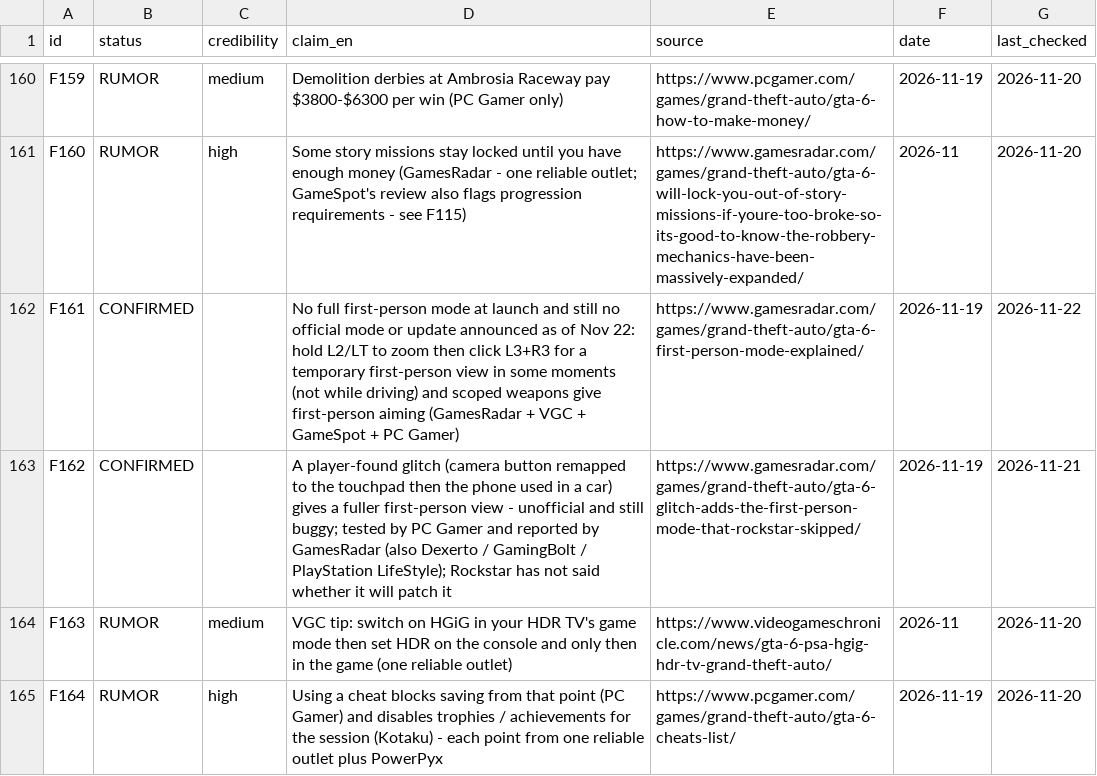
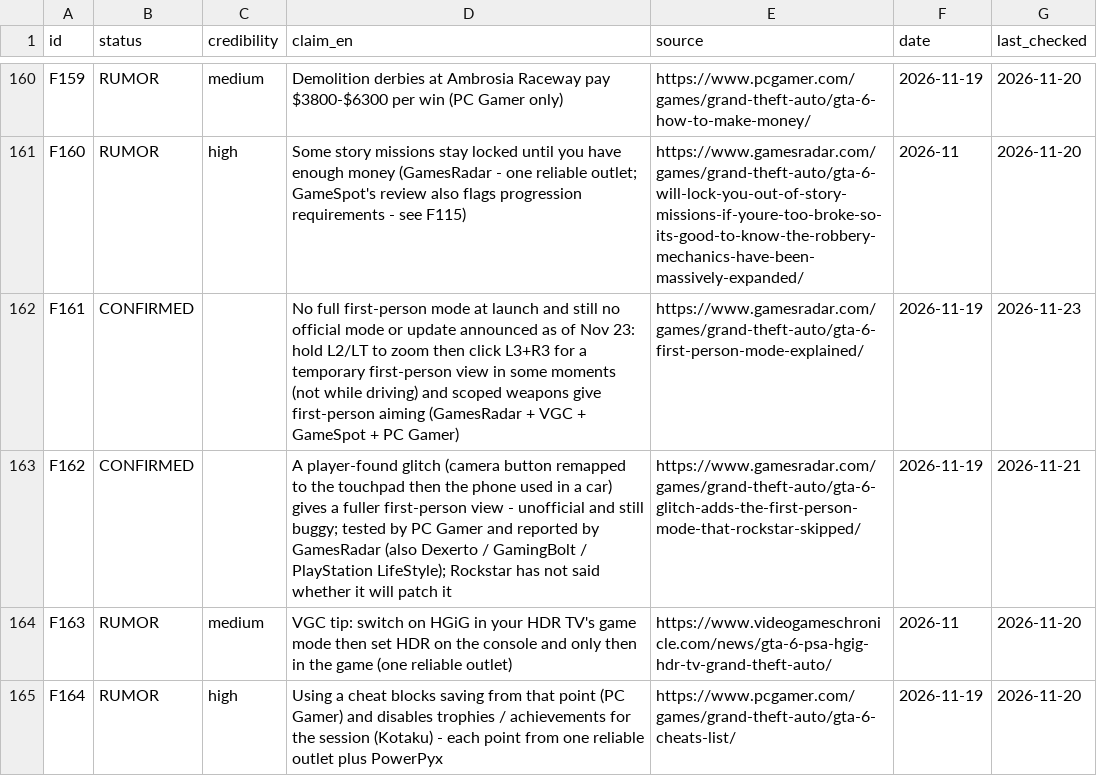
Before and after one commit to ClipTV7/GTA6, a CSV file: research/facts.csv, drawn as a sheet; only a part is shown, gaps mark what is left out; the diff covers the shown part only.

```diff
--- a/research/facts.csv
+++ b/research/facts.csv
@@ -161,3 +161,3 @@ F159,RUMOR,medium,Demolition derbies at Ambrosia Raceway pay $3800-$6300 per win
 F160,RUMOR,high,Some story missions stay locked until you have enough money (GamesRadar - one reliable outlet; GameSpot's review also flags progression requirements - see F115),https://www.gamesradar.com/games/grand-theft-auto/gta-6-will-lock-you-out-of-story-missions-if-youre-too-broke-so-its-good-to-know-the-robbery-mechanics-have-been-massively-expanded/,2026-11,2026-11-20
-F161,CONFIRMED,,No full first-person mode at launch and still no official mode or update announced as of Nov 22: hold L2/LT to zoom then click L3+R3 for a temporary first-person view in some moments (not while driving) and scoped weapons give first-person aiming (GamesRadar + VGC + GameSpot + PC Gamer),https://www.gamesradar.com/games/grand-theft-auto/gta-6-first-person-mode-explained/,2026-11-19,2026-11-22
+F161,CONFIRMED,,No full first-person mode at launch and still no official mode or update announced as of Nov 23: hold L2/LT to zoom then click L3+R3 for a temporary first-person view in some moments (not while driving) and scoped weapons give first-person aiming (GamesRadar + VGC + GameSpot + PC Gamer),https://www.gamesradar.com/games/grand-theft-auto/gta-6-first-person-mode-explained/,2026-11-19,2026-11-23
 F162,CONFIRMED,,A player-found glitch (camera button remapped to the touchpad then the phone used in a car) gives a fuller first-person view - unofficial and still buggy; tested by PC Gamer and reported by GamesRadar (also Dexerto / GamingBolt / PlayStation LifeStyle); Rockstar has not said whether it will patch it,https://www.gamesradar.com/games/grand-theft-auto/gta-6-glitch-adds-the-first-person-mode-that-rockstar-skipped/,2026-11-19,2026-11-21
```
Also changed, not shown: 12 added rows and 23 edited cells elsewhere in this file, 1 other file.
